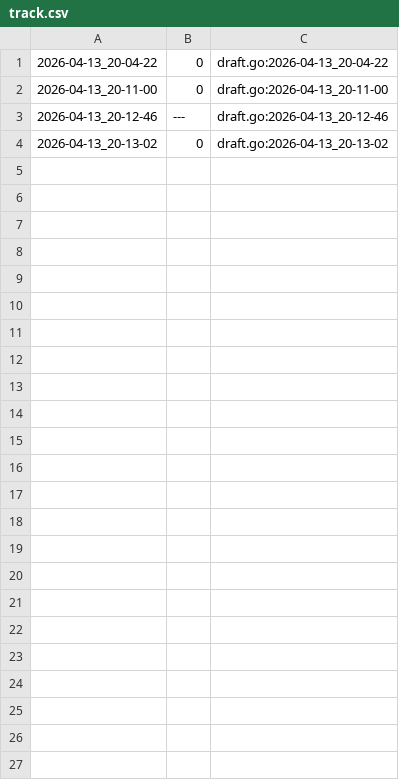
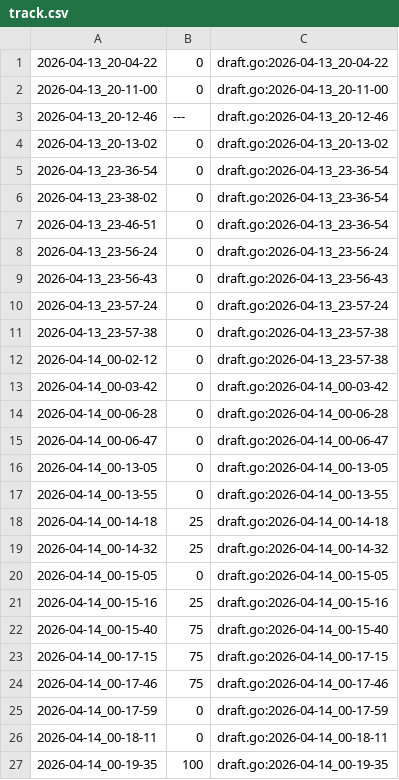
Before and after one commit to qxcode-course/ed-seg-bloco-a-Jean-0liveira, a CSV file: .tko/track/eval1@baruel/track.csv, drawn as a sheet.

```diff
--- a/.tko/track/eval1@baruel/track.csv
+++ b/.tko/track/eval1@baruel/track.csv
@@ -4 +4,24 @@
 2026-04-13_20-13-02,0,draft.go:2026-04-13_20-13-02
+2026-04-13_23-36-54,0,draft.go:2026-04-13_23-36-54
+2026-04-13_23-38-02,0,draft.go:2026-04-13_23-36-54
+2026-04-13_23-46-51,0,draft.go:2026-04-13_23-36-54
+2026-04-13_23-56-24,0,draft.go:2026-04-13_23-56-24
+2026-04-13_23-56-43,0,draft.go:2026-04-13_23-56-43
+2026-04-13_23-57-24,0,draft.go:2026-04-13_23-57-24
+2026-04-13_23-57-38,0,draft.go:2026-04-13_23-57-38
+2026-04-14_00-02-12,0,draft.go:2026-04-13_23-57-38
+2026-04-14_00-03-42,0,draft.go:2026-04-14_00-03-42
+2026-04-14_00-06-28,0,draft.go:2026-04-14_00-06-28
+2026-04-14_00-06-47,0,draft.go:2026-04-14_00-06-47
+2026-04-14_00-13-05,0,draft.go:2026-04-14_00-13-05
+2026-04-14_00-13-55,0,draft.go:2026-04-14_00-13-55
+2026-04-14_00-14-18,25,draft.go:2026-04-14_00-14-18
+2026-04-14_00-14-32,25,draft.go:2026-04-14_00-14-32
+2026-04-14_00-15-05,0,draft.go:2026-04-14_00-15-05
+2026-04-14_00-15-16,25,draft.go:2026-04-14_00-15-16
+2026-04-14_00-15-40,75,draft.go:2026-04-14_00-15-40
+2026-04-14_00-17-15,75,draft.go:2026-04-14_00-17-15
+2026-04-14_00-17-46,75,draft.go:2026-04-14_00-17-46
+2026-04-14_00-17-59,0,draft.go:2026-04-14_00-17-59
+2026-04-14_00-18-11,0,draft.go:2026-04-14_00-18-11
+2026-04-14_00-19-35,100,draft.go:2026-04-14_00-19-35
```
Also changed, not shown: .tko/track/eval1@apagando/track.csv, 5 other files.
